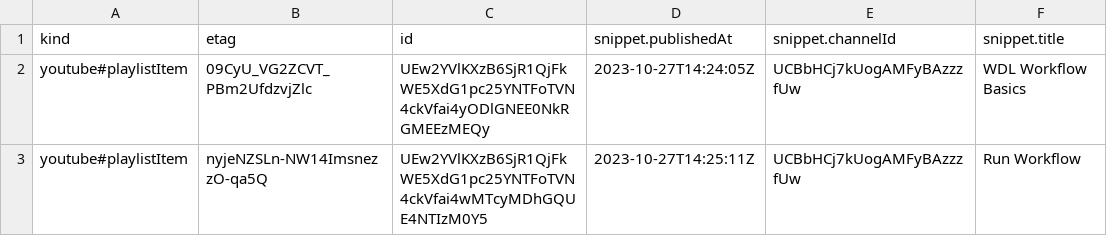
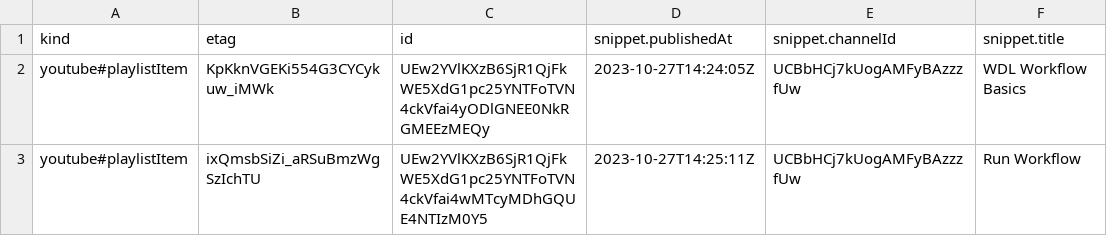
Before and after one commit to fhdsl/AnVIL_Collection, a CSV file: resources/youtube_anvil_wdl_data.csv, drawn as a sheet; only a part is shown; the diff names each change by its address in the sheet, - before the commit and + after, or states it on an @@ line.

```diff
--- a/resources/youtube_anvil_wdl_data.csv
+++ b/resources/youtube_anvil_wdl_data.csv
-B2 (etag): 09CyU_VG2ZCVT_PBm2UfdzvjZlc
+B2 (etag): KpKknVGEKi554G3CYCykuw_iMWk
-B3 (etag): nyjeNZSLn-NW14ImsnezzO-qa5Q
+B3 (etag): ixQmsbSiZi_aRSuBmzWgSzIchTU
```
Also changed, not shown: resources/youtube_demos_data.csv, resources/youtube_gdscn_sars_data.csv, 5 other files.
